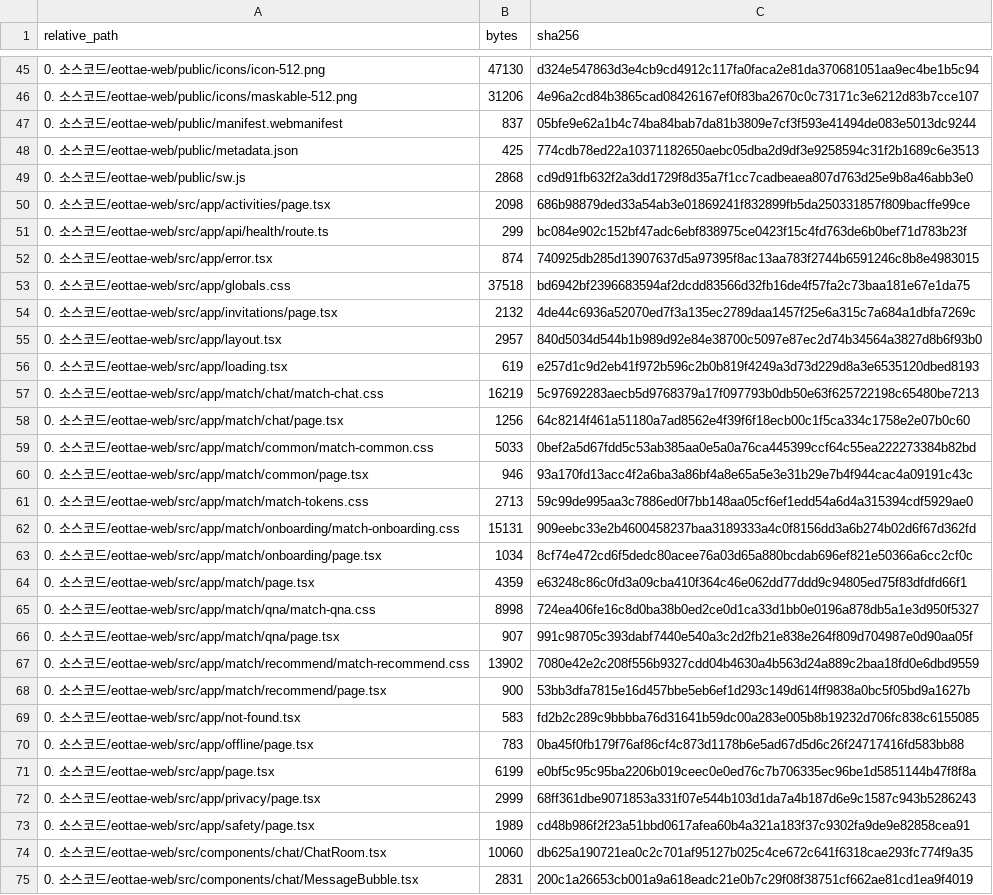
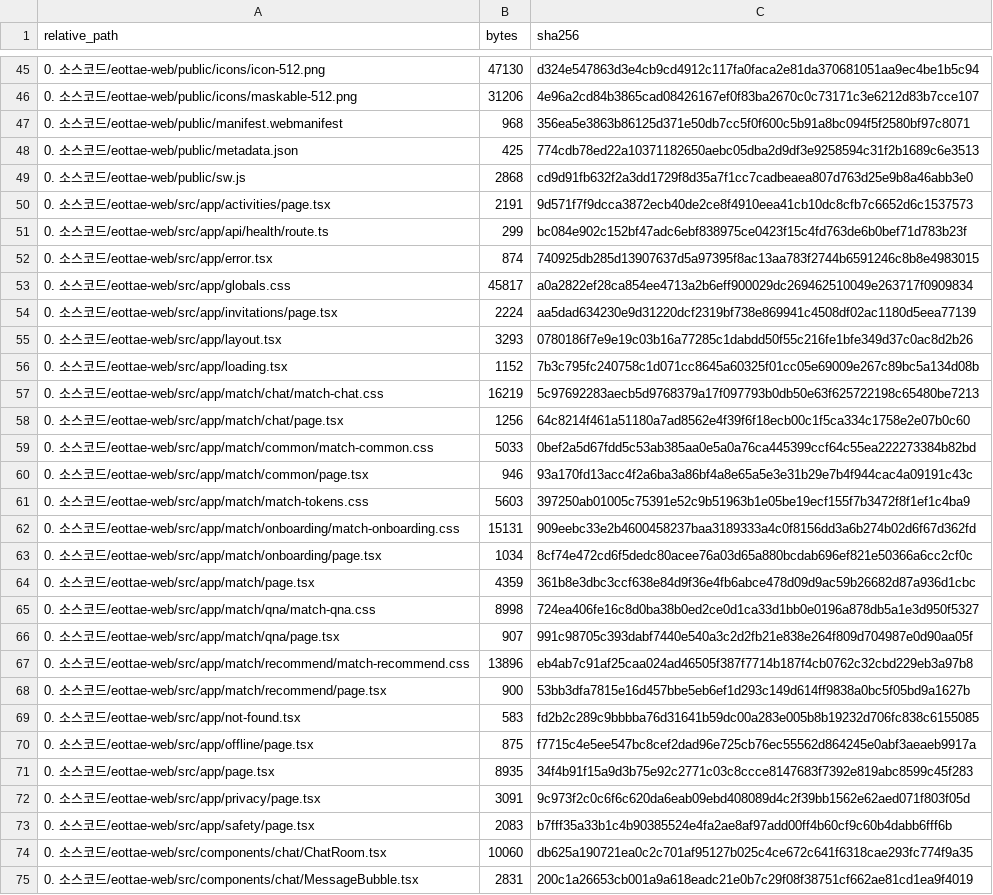
Before and after one commit to sterran123/eottae, a CSV file: FILE_INDEX.csv, drawn as a sheet; only a part is shown, gaps mark what is left out; the diff covers the shown part only.

```diff
--- a/FILE_INDEX.csv
+++ b/FILE_INDEX.csv
@@ -46,12 +46,12 @@
 0. 소스코드/eottae-web/public/icons/maskable-512.png,31206,4e96a2cd84b3865cad08426167ef0f83ba2670c0c73171c3e6212d83b7cce107
-0. 소스코드/eottae-web/public/manifest.webmanifest,837,05bfe9e62a1b4c74ba84bab7da81b3809e7cf3f593e41494de083e5013dc9244
+0. 소스코드/eottae-web/public/manifest.webmanifest,968,356ea5e3863b86125d371e50db7cc5f0f600c5b91a8bc094f5f2580bf97c8071
 0. 소스코드/eottae-web/public/metadata.json,425,774cdb78ed22a10371182650aebc05dba2d9df3e9258594c31f2b1689c6e3513
 0. 소스코드/eottae-web/public/sw.js,2868,cd9d91fb632f2a3dd1729f8d35a7f1cc7cadbeaea807d763d25e9b8a46abb3e0
-0. 소스코드/eottae-web/src/app/activities/page.tsx,2098,686b98879ded33a54ab3e01869241f832899fb5da250331857f809bacffe99ce
+0. 소스코드/eottae-web/src/app/activities/page.tsx,2191,9d571f7f9dcca3872ecb40de2ce8f4910eea41cb10dc8cfb7c6652d6c1537573
 0. 소스코드/eottae-web/src/app/api/health/route.ts,299,bc084e902c152bf47adc6ebf838975ce0423f15c4fd763de6b0bef71d783b23f
 0. 소스코드/eottae-web/src/app/error.tsx,874,740925db285d13907637d5a97395f8ac13aa783f2744b6591246c8b8e4983015
-0. 소스코드/eottae-web/src/app/globals.css,37518,bd6942bf2396683594af2dcdd83566d32fb16de4f57fa2c73baa181e67e1da75
-0. 소스코드/eottae-web/src/app/invitations/page.tsx,2132,4de44c6936a52070ed7f3a135ec2789daa1457f25e6a315c7a684a1dbfa7269c
-0. 소스코드/eottae-web/src/app/layout.tsx,2957,840d5034d544b1b989d92e84e38700c5097e87ec2d74b34564a3827d8b6f93b0
-0. 소스코드/eottae-web/src/app/loading.tsx,619,e257d1c9d2eb41f972b596c2b0b819f4249a3d73d229d8a3e6535120dbed8193
+0. 소스코드/eottae-web/src/app/globals.css,45817,a0a2822ef28ca854ee4713a2b6eff900029dc269462510049e263717f0909834
+0. 소스코드/eottae-web/src/app/invitations/page.tsx,2224,aa5dad634230e9d31220dcf2319bf738e869941c4508df02ac1180d5eea77139
+0. 소스코드/eottae-web/src/app/layout.tsx,3293,0780186f7e9e19c03b16a77285c1dabdd50f55c216fe1bfe349d37c0ac8d2b26
+0. 소스코드/eottae-web/src/app/loading.tsx,1152,7b3c795fc240758c1d071cc8645a60325f01cc05e69009e267c89bc5a134d08b
 0. 소스코드/eottae-web/src/app/match/chat/match-chat.css,16219,5c97692283aecb5d9768379a17f097793b0db50e63f625722198c65480be7213
@@ -60,15 +60,15 @@
 0. 소스코드/eottae-web/src/app/match/common/page.tsx,946,93a170fd13acc4f2a6ba3a86bf4a8e65a5e3e31b29e7b4f944cac4a09191c43c
-0. 소스코드/eottae-web/src/app/match/match-tokens.css,2713,59c99de995aa3c7886ed0f7bb148aa05cf6ef1edd54a6d4a315394cdf5929ae0
+0. 소스코드/eottae-web/src/app/match/match-tokens.css,5603,397250ab01005c75391e52c9b51963b1e05be19ecf155f7b3472f8f1ef1c4ba9
 0. 소스코드/eottae-web/src/app/match/onboarding/match-onboarding.css,15131,909eebc33e2b4600458237baa3189333a4c0f8156dd3a6b274b02d6f67d362fd
 0. 소스코드/eottae-web/src/app/match/onboarding/page.tsx,1034,8cf74e472cd6f5dedc80acee76a03d65a880bcdab696ef821e50366a6cc2cf0c
-0. 소스코드/eottae-web/src/app/match/page.tsx,4359,e63248c86c0fd3a09cba410f364c46e062dd77ddd9c94805ed75f83dfdfd66f1
+0. 소스코드/eottae-web/src/app/match/page.tsx,4359,361b8e3dbc3ccf638e84d9f36e4fb6abce478d09d9ac59b26682d87a936d1cbc
 0. 소스코드/eottae-web/src/app/match/qna/match-qna.css,8998,724ea406fe16c8d0ba38b0ed2ce0d1ca33d1bb0e0196a878db5a1e3d950f5327
 0. 소스코드/eottae-web/src/app/match/qna/page.tsx,907,991c98705c393dabf7440e540a3c2d2fb21e838e264f809d704987e0d90aa05f
-0. 소스코드/eottae-web/src/app/match/recommend/match-recommend.css,13902,7080e42e2c208f556b9327cdd04b4630a4b563d24a889c2baa18fd0e6dbd9559
+0. 소스코드/eottae-web/src/app/match/recommend/match-recommend.css,13896,eb4ab7c91af25caa024ad46505f387f7714b187f4cb0762c32cbd229eb3a97b8
 0. 소스코드/eottae-web/src/app/match/recommend/page.tsx,900,53bb3dfa7815e16d457bbe5eb6ef1d293c149d614ff9838a0bc5f05bd9a1627b
 0. 소스코드/eottae-web/src/app/not-found.tsx,583,fd2b2c289c9bbbba76d31641b59dc00a283e005b8b19232d706fc838c6155085
-0. 소스코드/eottae-web/src/app/offline/page.tsx,783,0ba45f0fb179f76af86cf4c873d1178b6e5ad67d5d6c26f24717416fd583bb88
-0. 소스코드/eottae-web/src/app/page.tsx,6199,e0bf5c95c95ba2206b019ceec0e0ed76c7b706335ec96be1d5851144b47f8f8a
-0. 소스코드/eottae-web/src/app/privacy/page.tsx,2999,68ff361dbe9071853a331f07e544b103d1da7a4b187d6e9c1587c943b5286243
-0. 소스코드/eottae-web/src/app/safety/page.tsx,1989,cd48b986f2f23a51bbd0617afea60b4a321a183f37c9302fa9de9e82858cea91
+0. 소스코드/eottae-web/src/app/offline/page.tsx,875,f7715c4e5ee547bc8cef2dad96e725cb76ec55562d864245e0abf3aeaeb9917a
+0. 소스코드/eottae-web/src/app/page.tsx,8935,34f4b91f15a9d3b75e92c2771c03c8ccce8147683f7392e819abc8599c45f283
+0. 소스코드/eottae-web/src/app/privacy/page.tsx,3091,9c973f2c0c6f6c620da6eab09ebd408089d4c2f39bb1562e62aed071f803f05d
+0. 소스코드/eottae-web/src/app/safety/page.tsx,2083,b7fff35a33b1c4b90385524e4fa2ae8af97add00ff4b60cf9c60b4dabb6fff6b
 0. 소스코드/eottae-web/src/components/chat/ChatRoom.tsx,10060,db625a190721ea0c2c701af95127b025c4ce672c641f6318cae293fc774f9a35
```
Also changed, not shown: 5 added rows and 46 edited cells elsewhere in this file, 3. 구현 이미지(5장이상)/captions.csv, 39 other files.
